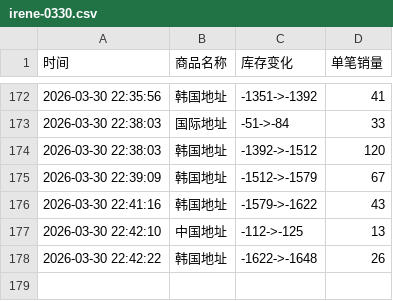
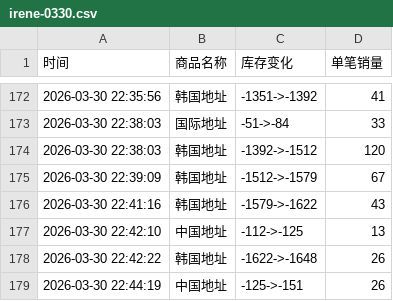
Before and after one commit to yuiki001/irene-0330, a CSV file: irene-0330.csv, drawn as a sheet; only a part is shown, gaps mark what is left out; the diff names each change by its address in the sheet, - before the commit and + after, or states it on an @@ line.

Commit message:
自动更新数据 2026-03-30 22:44:19

```diff
--- a/irene-0330.csv
+++ b/irene-0330.csv
+row 179: 2026-03-30 22:44:19 | 中国地址 | -125->-151 | 26
```
